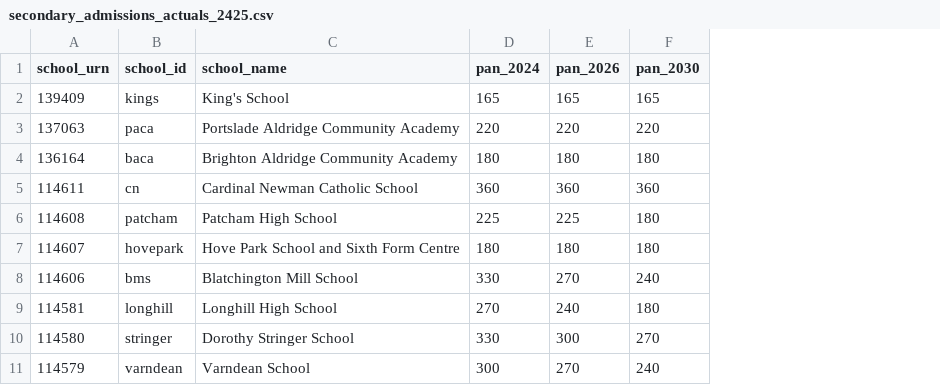
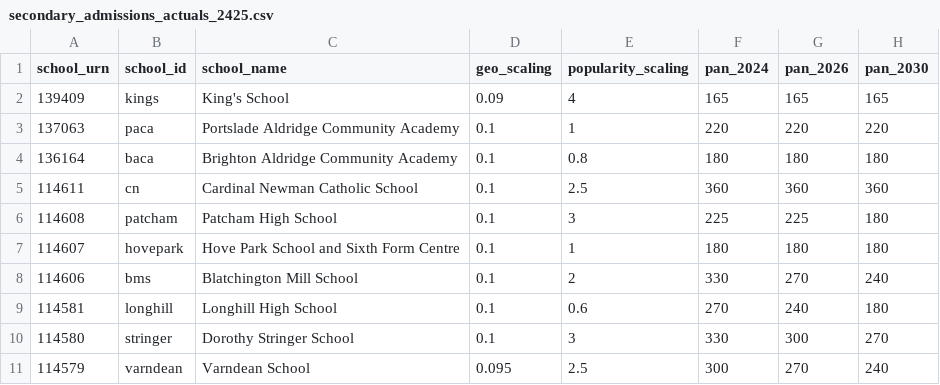
Before and after one commit to mrmonkington/catchulator, a CSV file: secondary_admissions_actuals_2425.csv, drawn as a sheet; only a part is shown; the diff names each change by its address in the sheet, - before the commit and + after, or states it on an @@ line.

```diff
--- a/secondary_admissions_actuals_2425.csv
+++ b/secondary_admissions_actuals_2425.csv
+column D (geo_scaling), rows 2-11: 0.09 | 0.1 | 0.1 | 0.1 | 0.1 | 0.1 | 0.1 | 0.1 | 0.1 | 0.095
+column E (popularity_scaling), rows 2-11: 4 | 1 | 0.8 | 2.5 | 3 | 1 | 2 | 0.6 | 3 | 2.5
```
Also changed, not shown: 1 other file.
